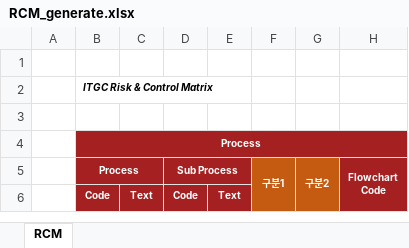
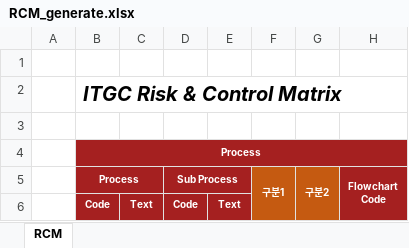
Before and after one commit to Raphael-Yoon/snowball, an Excel workbook: static/RCM_generate.xlsx, sheet RCM, drawn as a sheet; only a part is shown; values as stored, in another font and other column widths than the file's, no borders; the diff names each change by its address in the sheet, - before the commit and + after, or states it on an @@ line.

Commit message:
Fix RCM_Generate.xlsx

```diff
--- a/static/RCM_generate.xlsx (sheet RCM)
+++ b/static/RCM_generate.xlsx (sheet RCM)
@@ B2 text size: larger @@
```
Also changed, not shown: 2 other files.
